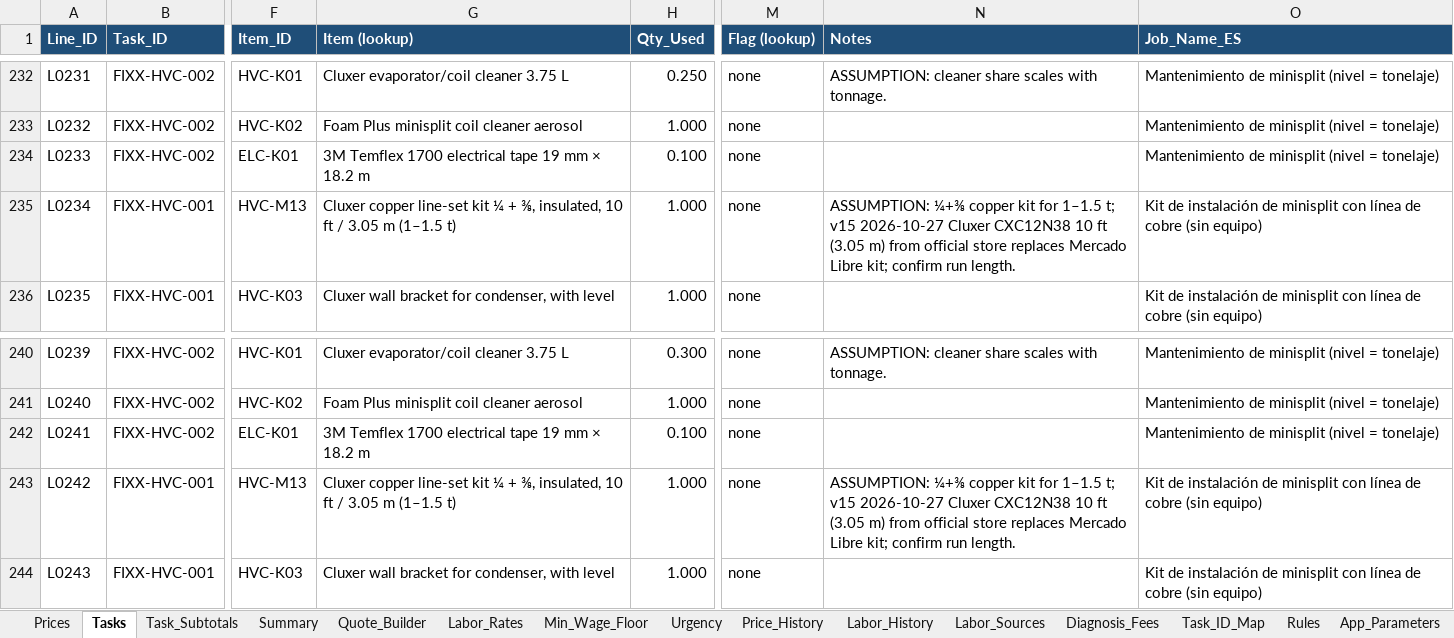
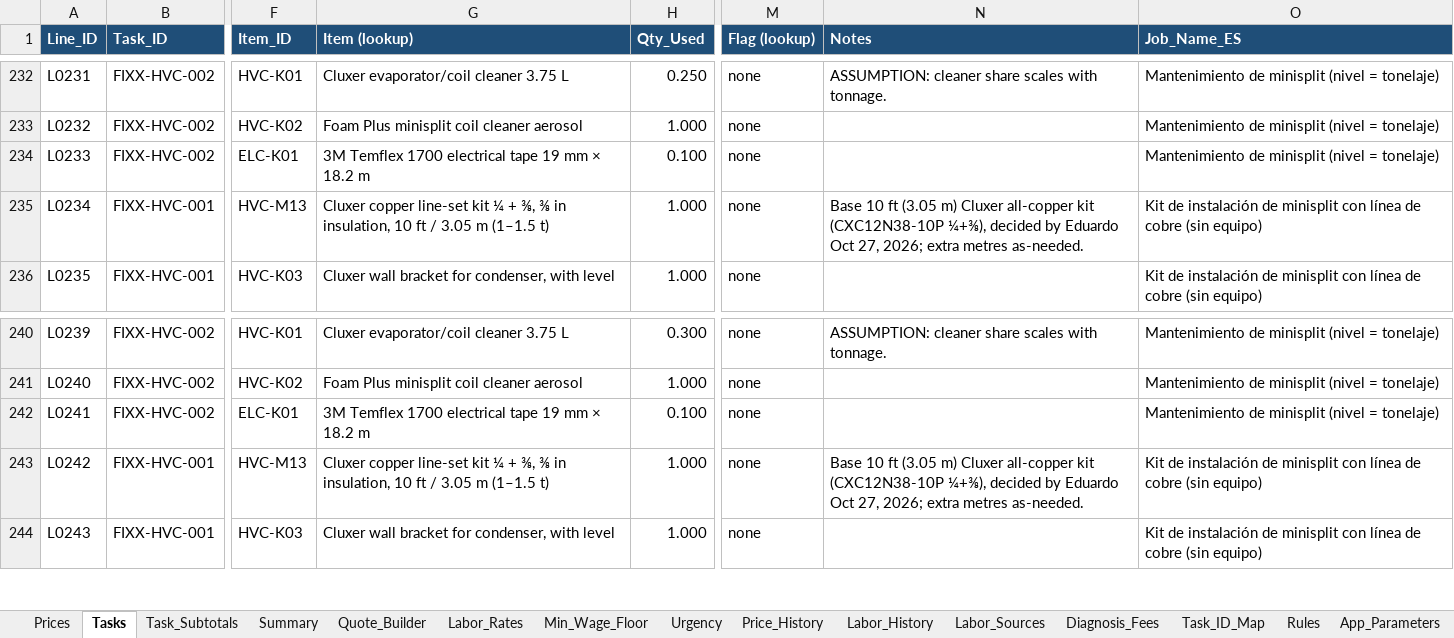
Before and after one commit to EddyVasquez/fixx_mx_analogic, an Excel workbook: FIXX_pricing_catalog.xlsx, sheet Tasks, drawn as a sheet; only a part is shown, gaps mark what is left out; values as stored, in another font and other column widths than the file's, no borders; charts and pictures and conditional formats not drawn; the diff covers the shown part only; the diff names each change by its address in the sheet, - before the commit and + after, or states it on an @@ line.

```diff
--- a/FIXX_pricing_catalog.xlsx (sheet Tasks)
+++ b/FIXX_pricing_catalog.xlsx (sheet Tasks)
-G235 (Item (lookup)): …+ ⅜, insulated, 10 ft…
+G235 (Item (lookup)): …+ ⅜, ⅜ in insulation, 10 ft…
-N235 (Notes): ASSUMPTION: ¼+⅜ copper kit for 1–1.5 t; v15 2026-10-27 Cluxer CXC12N38 10 ft (3.05 m) from official store replaces Mercado Libre kit; confirm run length.
+N235 (Notes): Base 10 ft (3.05 m) Cluxer all-copper kit (CXC12N38-10P ¼+⅜), decided by Eduardo Oct 27, 2026; extra metres as-needed.
-G243 (Item (lookup)): …+ ⅜, insulated, 10 ft…
+G243 (Item (lookup)): …+ ⅜, ⅜ in insulation, 10 ft…
-N243 (Notes): ASSUMPTION: ¼+⅜ copper kit for 1–1.5 t; v15 2026-10-27 Cluxer CXC12N38 10 ft (3.05 m) from official store replaces Mercado Libre kit; confirm run length.
+N243 (Notes): Base 10 ft (3.05 m) Cluxer all-copper kit (CXC12N38-10P ¼+⅜), decided by Eduardo Oct 27, 2026; extra metres as-needed.
```
Also changed, not shown: 32 edited cells elsewhere in this sheet, sheet Quote_Builder, sheet Prices, sheet Decisions_Open, sheet Price_History, sheet Task_Subtotals, sheet Summary, 1 more sheet, formulas that keep their value, 6 other files.
